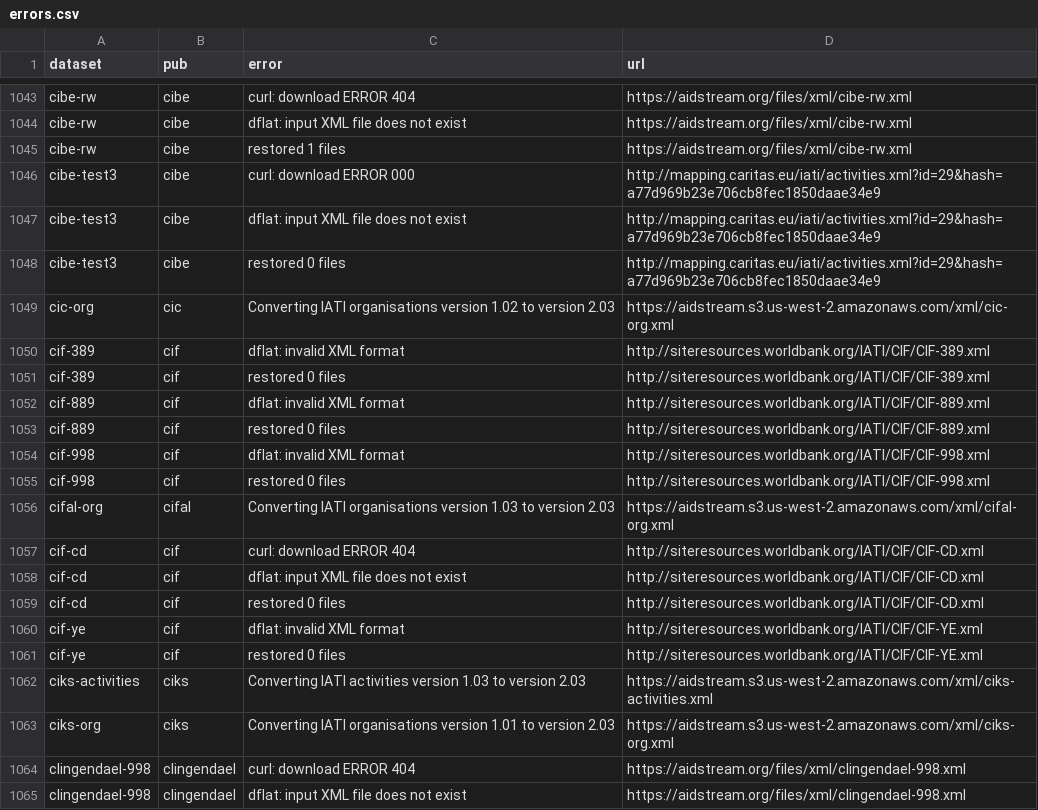
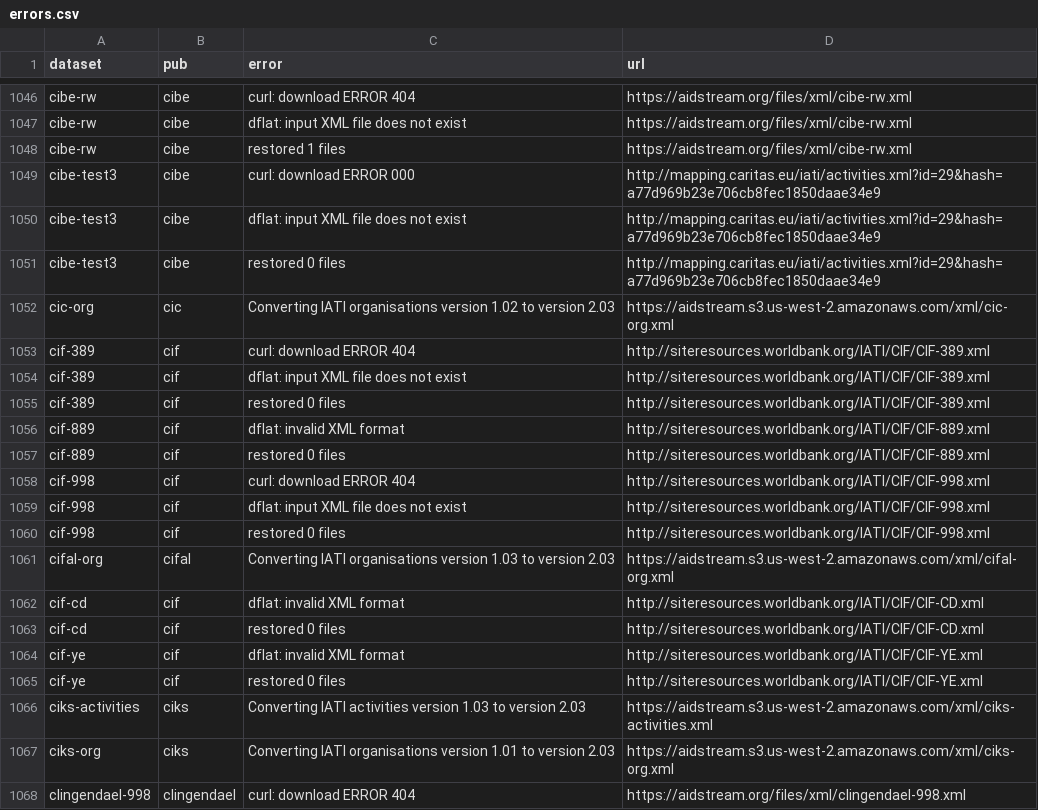
Before and after one commit to notshi/cleanerr, a CSV file: errors.csv, drawn as a sheet; only a part is shown, gaps mark what is left out; the shorter side is filled out with more unchanged rows; the diff covers the shown part only.

```diff
--- a/errors.csv
+++ b/errors.csv
@@ -1049,3 +1052,4 @@ cibe-test3,cibe,restored 0 files,"http://mapping.caritas.eu/iati/activities.xml?
 cic-org,cic,Converting IATI organisations version 1.02 to version 2.03,"https://aidstream.s3.us-west-2.amazonaws.com/xml/cic-org.xml"
-cif-389,cif,dflat: invalid XML format,"http://siteresources.worldbank.org/IATI/CIF/CIF-389.xml"
+cif-389,cif,curl: download ERROR 404,"http://siteresources.worldbank.org/IATI/CIF/CIF-389.xml"
+cif-389,cif,dflat: input XML file does not exist,"http://siteresources.worldbank.org/IATI/CIF/CIF-389.xml"
 cif-389,cif,restored 0 files,"http://siteresources.worldbank.org/IATI/CIF/CIF-389.xml"
@@ -1053,7 +1057,7 @@ cif-889,cif,dflat: invalid XML format,"http://siteresources.worldbank.org/IATI/C
 cif-889,cif,restored 0 files,"http://siteresources.worldbank.org/IATI/CIF/CIF-889.xml"
-cif-998,cif,dflat: invalid XML format,"http://siteresources.worldbank.org/IATI/CIF/CIF-998.xml"
+cif-998,cif,curl: download ERROR 404,"http://siteresources.worldbank.org/IATI/CIF/CIF-998.xml"
+cif-998,cif,dflat: input XML file does not exist,"http://siteresources.worldbank.org/IATI/CIF/CIF-998.xml"
 cif-998,cif,restored 0 files,"http://siteresources.worldbank.org/IATI/CIF/CIF-998.xml"
 cifal-org,cifal,Converting IATI organisations version 1.03 to version 2.03,"https://aidstream.s3.us-west-2.amazonaws.com/xml/cifal-org.xml"
-cif-cd,cif,curl: download ERROR 404,"http://siteresources.worldbank.org/IATI/CIF/CIF-CD.xml"
-cif-cd,cif,dflat: input XML file does not exist,"http://siteresources.worldbank.org/IATI/CIF/CIF-CD.xml"
+cif-cd,cif,dflat: invalid XML format,"http://siteresources.worldbank.org/IATI/CIF/CIF-CD.xml"
 cif-cd,cif,restored 0 files,"http://siteresources.worldbank.org/IATI/CIF/CIF-CD.xml"
```
Also changed, not shown: 3 added rows and 18 removed rows elsewhere in this file, 5 other files.
